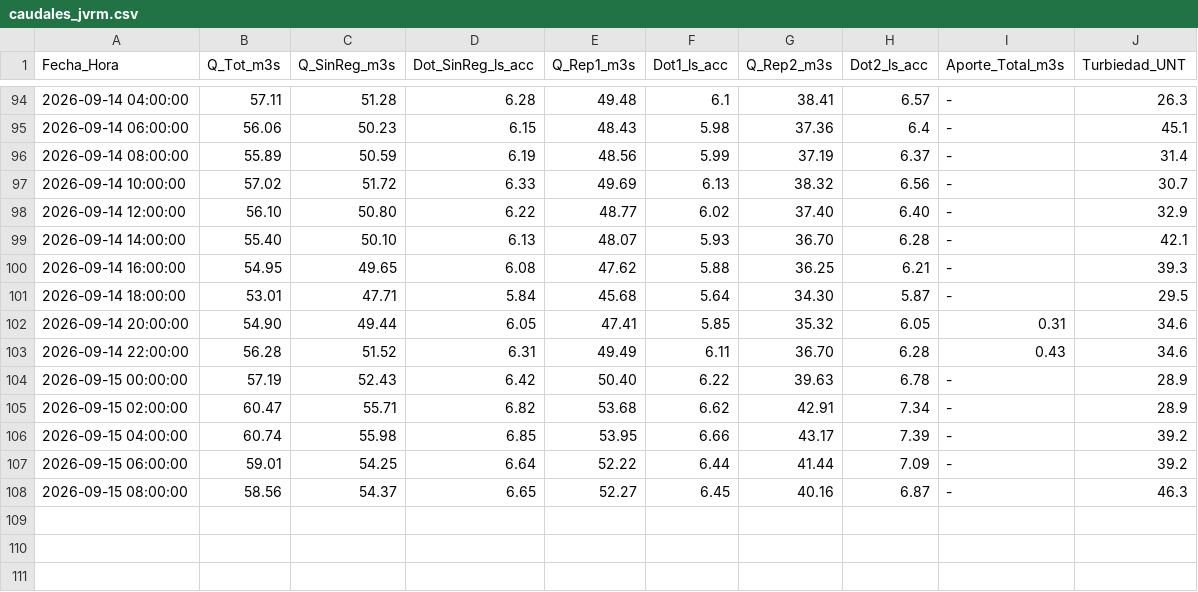
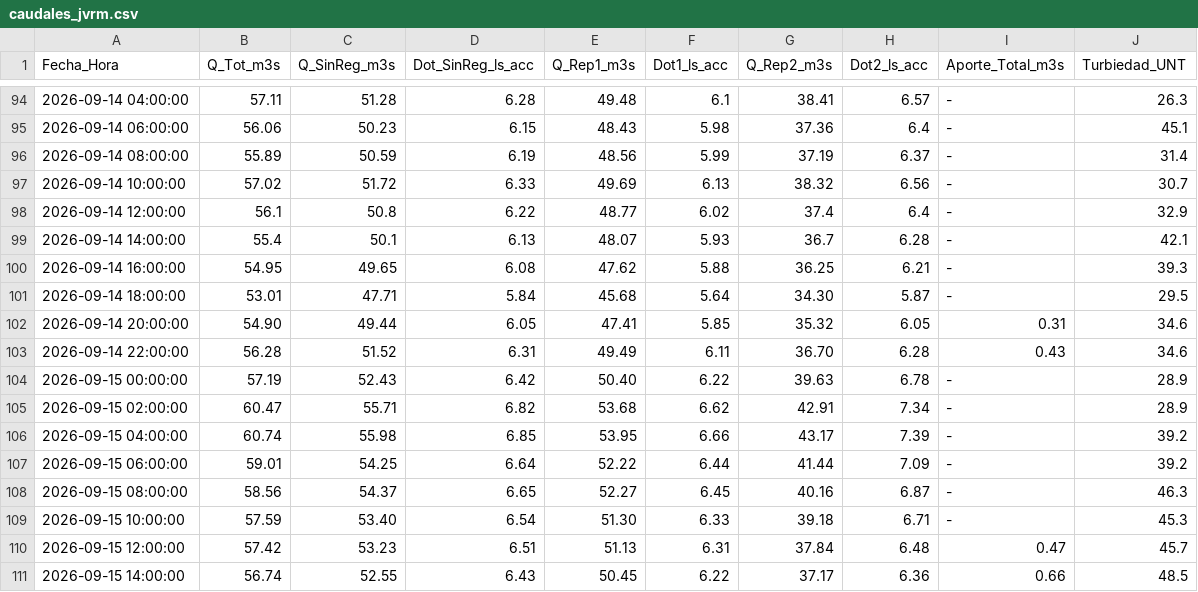
Before and after one commit to mferradalora/Caudales-JVRM, a CSV file: caudales_jvrm.csv, drawn as a sheet; only a part is shown, gaps mark what is left out.

```diff
--- a/caudales_jvrm.csv
+++ b/caudales_jvrm.csv
@@ -97,4 +97,4 @@ Fecha_Hora,Q_Tot_m3s,Q_SinReg_m3s,Dot_SinReg_ls_acc,Q_Rep1_m3s,Dot1_ls_acc,Q_Rep
 2026-09-14 10:00:00,57.02,51.72,6.33,49.69,6.13,38.32,6.56,-,30.7
-2026-09-14 12:00:00,56.10,50.80,6.22,48.77,6.02,37.40,6.40,-,32.9
-2026-09-14 14:00:00,55.40,50.10,6.13,48.07,5.93,36.70,6.28,-,42.1
+2026-09-14 12:00:00,56.1,50.8,6.22,48.77,6.02,37.4,6.4,-,32.9
+2026-09-14 14:00:00,55.4,50.1,6.13,48.07,5.93,36.7,6.28,-,42.1
 2026-09-14 16:00:00,54.95,49.65,6.08,47.62,5.88,36.25,6.21,-,39.3
@@ -108 +108,4 @@ Fecha_Hora,Q_Tot_m3s,Q_SinReg_m3s,Dot_SinReg_ls_acc,Q_Rep1_m3s,Dot1_ls_acc,Q_Rep
 2026-09-15 08:00:00,58.56,54.37,6.65,52.27,6.45,40.16,6.87,-,46.3
+2026-09-15 10:00:00,57.59,53.40,6.54,51.30,6.33,39.18,6.71,-,45.3
+2026-09-15 12:00:00,57.42,53.23,6.51,51.13,6.31,37.84,6.48,0.47,45.7
+2026-09-15 14:00:00,56.74,52.55,6.43,50.45,6.22,37.17,6.36,0.66,48.5
```
Also changed, not shown: 3 other files.
